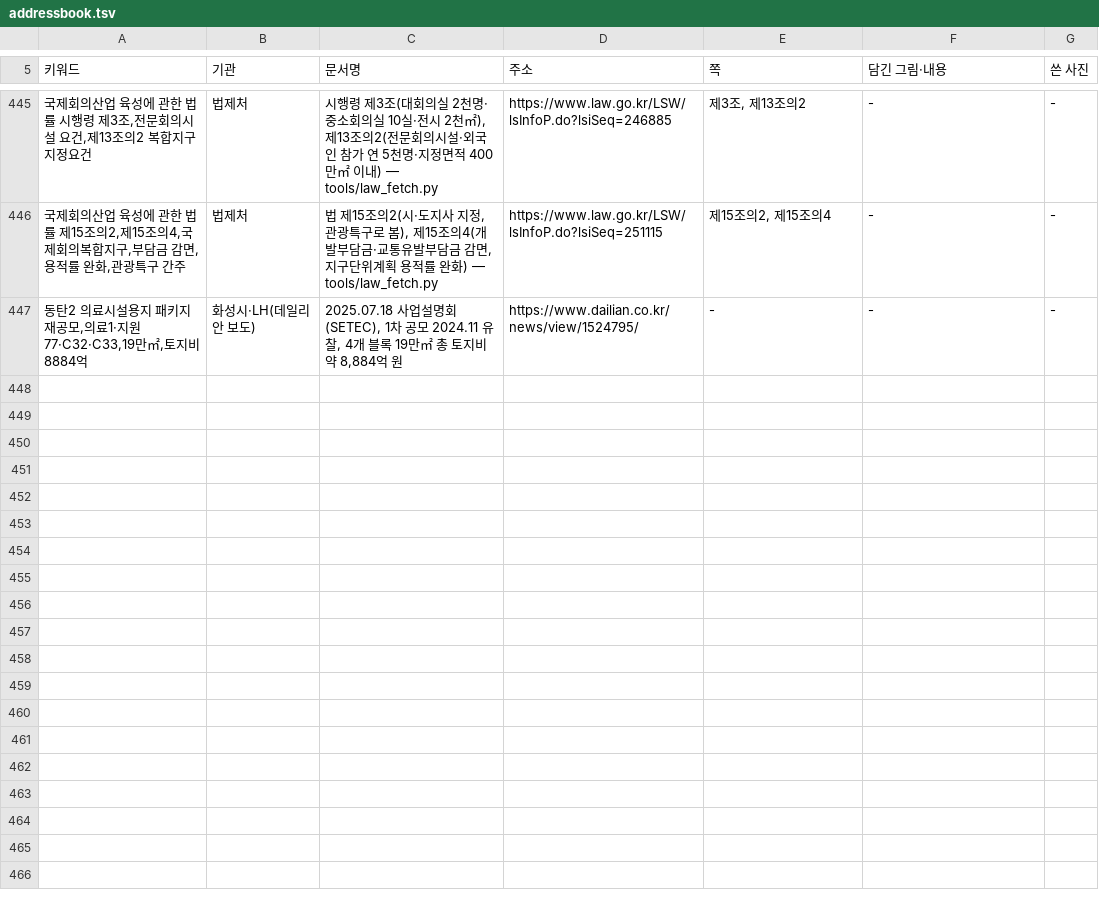
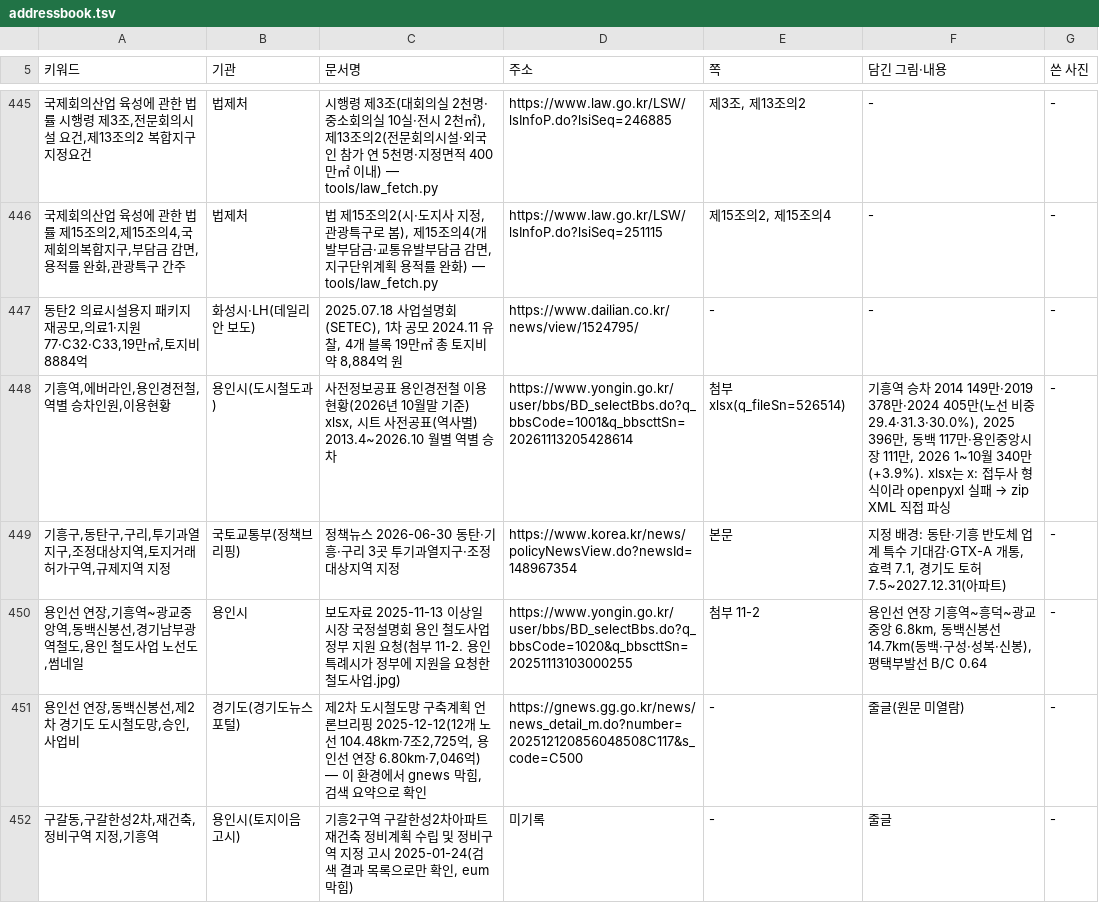
Before and after one commit to min123172317-max/blog-images, a TSV file: addressbook.tsv, drawn as a sheet; only a part is shown, gaps mark what is left out; the diff names each change by its address in the sheet, - before the commit and + after, or states it on an @@ line.

```diff
--- a/addressbook.tsv
+++ b/addressbook.tsv
+row 448: 기흥역,에버라인,용인경전철,역별 승차인원,이용현황 | 용인시(도시철도과) | 사전정보공표 용인경전철 이용현황(2026년 10월말 기준) xlsx, 시트 사전공표(역사별) 2013.4~2026.10 월별 역별 승차 | https://www.yongin.go.kr/user/bbs/BD_selectBbs.do?q_bbsCode=1001&q_bbscttSn=20261113205428614 | 첨부 xlsx(q_fileSn=526514) | 기흥역 승차 2014 149만·2019 378만·2024 405만(노선 비중 29.4·31.3·30.0%), 2025 396만, 동백 117만·용인중앙시장 111만, 2026 1~10월 340만(+3.9%). xlsx는 x: 접두사 형식이라 openpyxl 실패 → zip XML 직접 파싱 | -
+row 449: 기흥구,동탄구,구리,투기과열지구,조정대상지역,토지거래허가구역,규제지역 지정 | 국토교통부(정책브리핑) | 정책뉴스 2026-06-30 동탄·기흥·구리 3곳 투기과열지구·조정대상지역 지정 | https://www.korea.kr/news/policyNewsView.do?newsId=148967354 | 본문 | 지정 배경: 동탄·기흥 반도체 업계 특수 기대감·GTX-A 개통, 효력 7.1, 경기도 토허 7.5~2027.12.31(아파트) | -
+row 450: 용인선 연장,기흥역~광교중앙역,동백신봉선,경기남부광역철도,용인 철도사업 노선도,썸네일 | 용인시 | 보도자료 2025-11-13 이상일 시장 국정설명회 용인 철도사업 정부 지원 요청(첨부 11-2. 용인특례시가 정부에 지원을 요청한 철도사업.jpg) | https://www.yongin.go.kr/user/bbs/BD_selectBbs.do?q_bbsCode=1020&q_bbscttSn=20251113103000255 | 첨부 11-2 | 용인선 연장 기흥역~흥덕~광교중앙 6.8km, 동백신봉선 14.7km(동백·구성·성복·신봉), 평택부발선 B/C 0.64 | -
+row 451: 용인선 연장,동백신봉선,제2차 경기도 도시철도망,승인,사업비 | 경기도(경기도뉴스포털) | 제2차 도시철도망 구축계획 언론브리핑 2025-12-12(12개 노선 104.48km·7조2,725억, 용인선 연장 6.80km·7,046억) — 이 환경에서 gnews 막힘, 검색 요약으로 확인 | https://gnews.gg.go.kr/news/news_detail_m.do?number=202512120856048508C117&s_code=C500 | - | 줄글(원문 미열람) | -
+row 452: 구갈동,구갈한성2차,재건축,정비구역 지정,기흥역 | 용인시(토지이음 고시) | 기흥2구역 구갈한성2차아파트 재건축 정비계획 수립 및 정비구역 지정 고시 2025-01-24(검색 결과 목록으로만 확인, eum 막힘) | 미기록 | - | 줄글 | -
```
Also changed, not shown: 1 other file.
